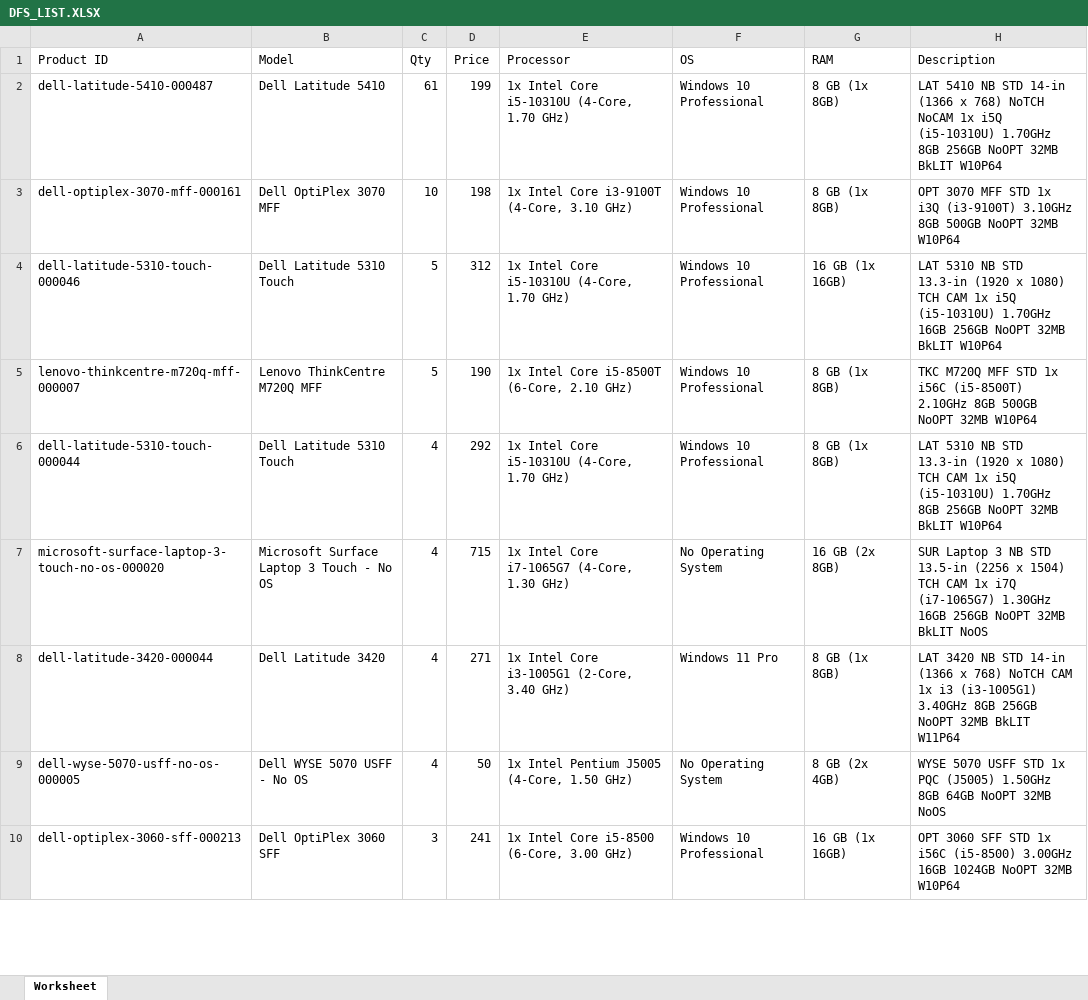
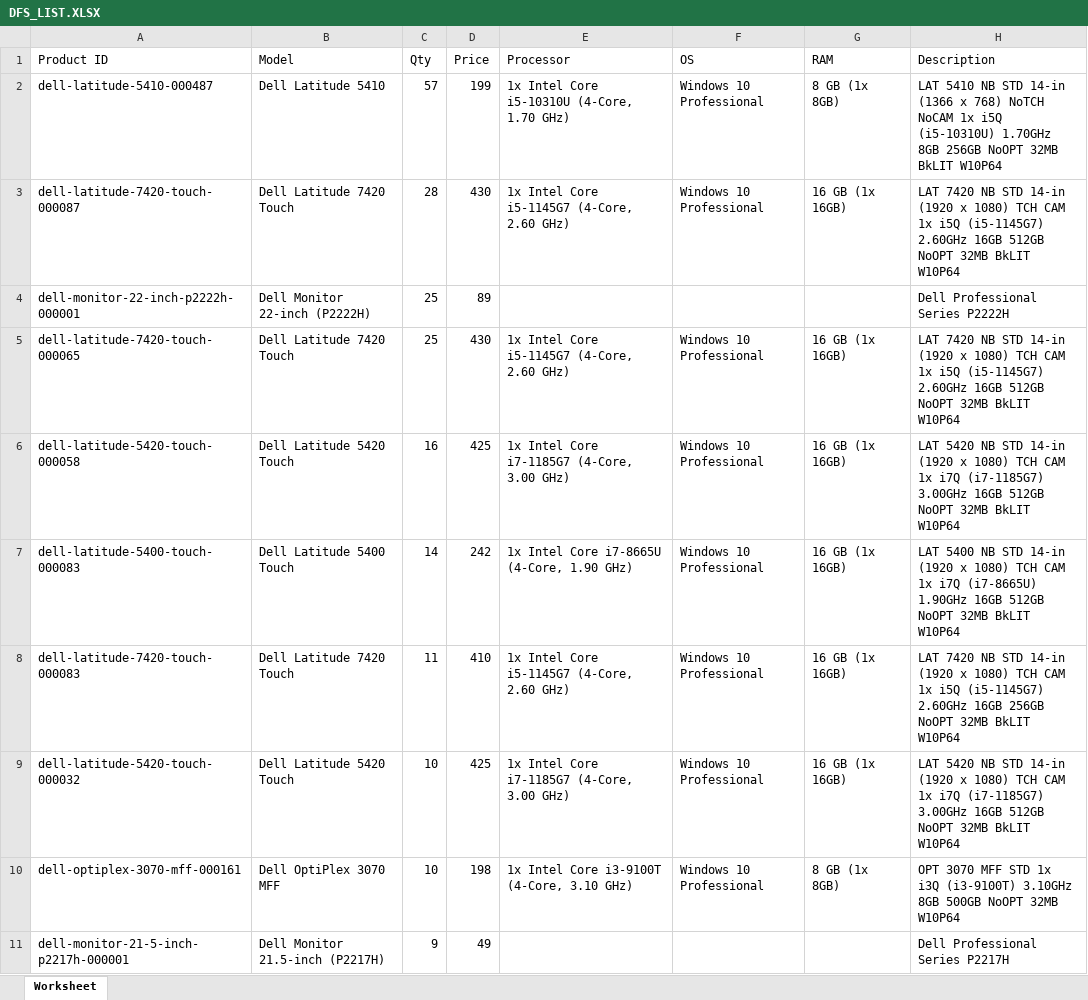
Before and after one commit to ykroitoro/AUTODFSMAILER, an Excel workbook: DFS_LIST.XLSX, sheet Worksheet, drawn as a sheet; only a part is shown; the shorter side is filled out with more unchanged rows; values as stored, in another font and other column widths than the file's, no borders; the diff covers the shown part only; the diff names each change by its address in the sheet, - before the commit and + after, or states it on an @@ line.

```diff
--- a/DFS_LIST.XLSX (sheet Worksheet)
+++ b/DFS_LIST.XLSX (sheet Worksheet)
-C2 (Qty): 61
+C2 (Qty): 57
+row 3: dell-latitude-7420-touch-000087 | Dell Latitude 7420 Touch | 28 | 430 | 1x Intel Core i5-1145G7 (4-Core, 2.60 GHz) | Windows 10 Professional | 16 GB (1x 16GB) | LAT 7420 NB STD 14-in (1920 x 1080) TCH CAM 1x i5Q (i5-1145G7) 2.60GHz 16GB 512GB NoOPT 32MB BkLIT W10P64
+row 4: dell-monitor-22-inch-p2222h-000001 | Dell Monitor 22-inch (P2222H) | 25 | 89 |  |  |  | Dell Professional Series P2222H
+row 5: dell-latitude-7420-touch-000065 | Dell Latitude 7420 Touch | 25 | 430 | 1x Intel Core i5-1145G7 (4-Core, 2.60 GHz) | Windows 10 Professional | 16 GB (1x 16GB) | LAT 7420 NB STD 14-in (1920 x 1080) TCH CAM 1x i5Q (i5-1145G7) 2.60GHz 16GB 512GB NoOPT 32MB BkLIT W10P64
+row 6: dell-latitude-5420-touch-000058 | Dell Latitude 5420 Touch | 16 | 425 | 1x Intel Core i7-1185G7 (4-Core, 3.00 GHz) | Windows 10 Professional | 16 GB (1x 16GB) | LAT 5420 NB STD 14-in (1920 x 1080) TCH CAM 1x i7Q (i7-1185G7) 3.00GHz 16GB 512GB NoOPT 32MB BkLIT W10P64
+row 7: dell-latitude-5400-touch-000083 | Dell Latitude 5400 Touch | 14 | 242 | 1x Intel Core i7-8665U (4-Core, 1.90 GHz) | Windows 10 Professional | 16 GB (1x 16GB) | LAT 5400 NB STD 14-in (1920 x 1080) TCH CAM 1x i7Q (i7-8665U) 1.90GHz 16GB 512GB NoOPT 32MB BkLIT W10P64
+row 8: dell-latitude-7420-touch-000083 | Dell Latitude 7420 Touch | 11 | 410 | 1x Intel Core i5-1145G7 (4-Core, 2.60 GHz) | Windows 10 Professional | 16 GB (1x 16GB) | LAT 7420 NB STD 14-in (1920 x 1080) TCH CAM 1x i5Q (i5-1145G7) 2.60GHz 16GB 256GB NoOPT 32MB BkLIT W10P64
+row 9: dell-latitude-5420-touch-000032 | Dell Latitude 5420 Touch | 10 | 425 | 1x Intel Core i7-1185G7 (4-Core, 3.00 GHz) | Windows 10 Professional | 16 GB (1x 16GB) | LAT 5420 NB STD 14-in (1920 x 1080) TCH CAM 1x i7Q (i7-1185G7) 3.00GHz 16GB 512GB NoOPT 32MB BkLIT W10P64
+row 11: dell-monitor-21-5-inch-p2217h-000001 | Dell Monitor 21.5-inch (P2217H) | 9 | 49 |  |  |  | Dell Professional Series P2217H
```
Also changed, not shown: 75 added rows, 15 removed rows and 79 edited cells elsewhere in this sheet, 4 other files.
